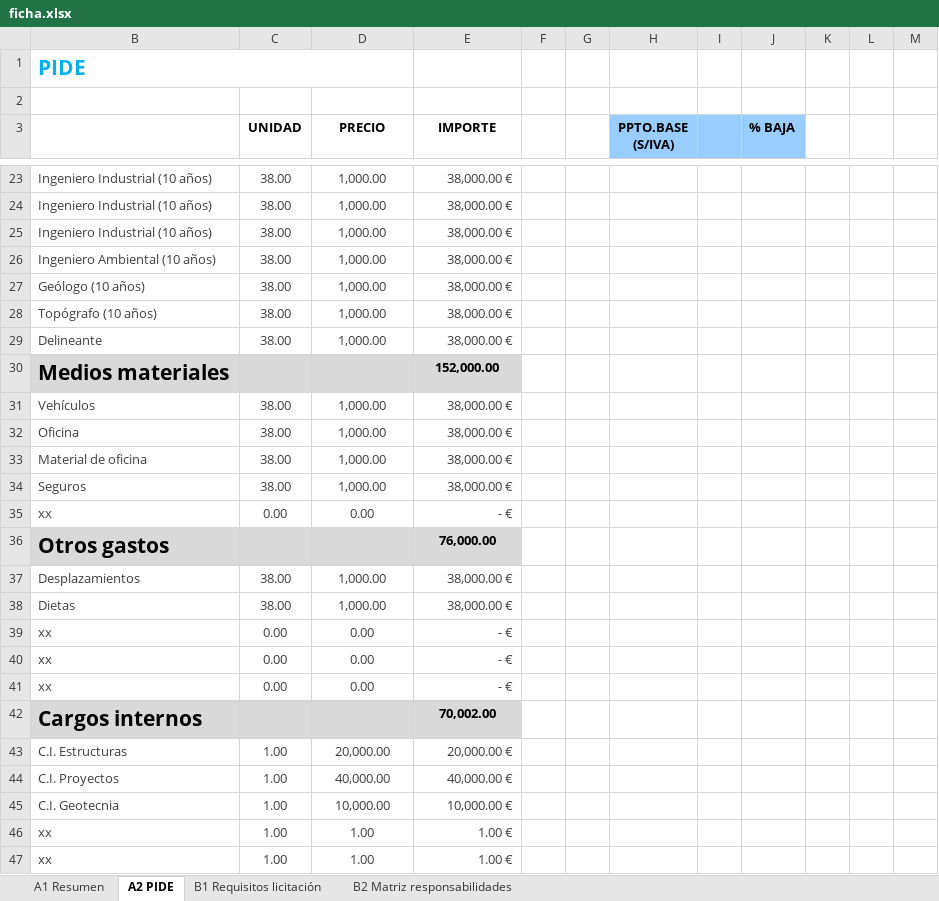
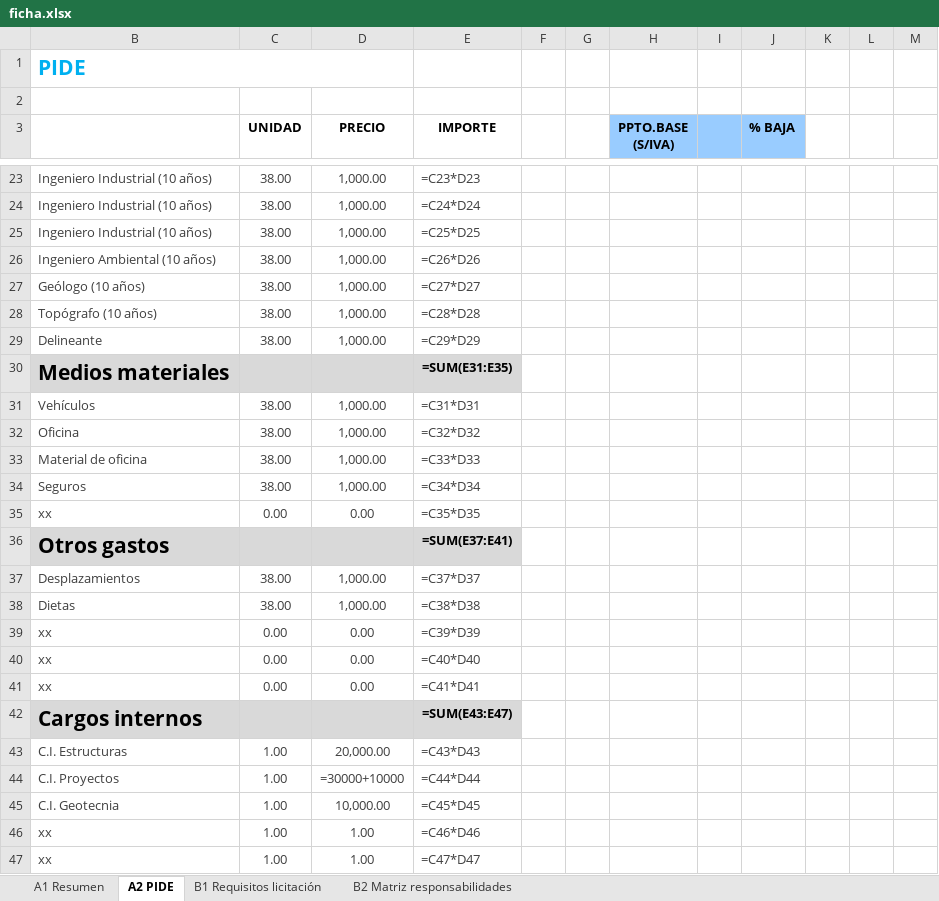
Before and after one commit to Oppen-OC/app, an Excel workbook: docs/ficha.xlsx, sheet A2 PIDE, drawn as a sheet; only a part is shown, gaps mark what is left out; values as stored, in another font and other column widths than the file's, no borders; formulas without a stored value are shown as written; the diff covers the shown part only; the diff names each change by its address in the sheet, - before the commit and + after, or states it on an @@ line.

```diff
--- a/docs/ficha.xlsx (sheet A2 PIDE)
+++ b/docs/ficha.xlsx (sheet A2 PIDE)
-E23 (IMPORTE): 38,000.00 €
+E23 (IMPORTE): =C23*D23
-E24 (IMPORTE): 38,000.00 €
+E24 (IMPORTE): =C24*D24
-E25 (IMPORTE): 38,000.00 €
+E25 (IMPORTE): =C25*D25
-E26 (IMPORTE): 38,000.00 €
+E26 (IMPORTE): =C26*D26
-E27 (IMPORTE): 38,000.00 €
+E27 (IMPORTE): =C27*D27
-E28 (IMPORTE): 38,000.00 €
+E28 (IMPORTE): =C28*D28
-E29 (IMPORTE): 38,000.00 €
+E29 (IMPORTE): =C29*D29
-E30 (IMPORTE): 152,000.00
+E30 (IMPORTE): =SUM(E31:E35)
-E31 (IMPORTE): 38,000.00 €
+E31 (IMPORTE): =C31*D31
-E32 (IMPORTE): 38,000.00 €
+E32 (IMPORTE): =C32*D32
-E33 (IMPORTE): 38,000.00 €
+E33 (IMPORTE): =C33*D33
-E34 (IMPORTE): 38,000.00 €
+E34 (IMPORTE): =C34*D34
-E35 (IMPORTE): - €
+E35 (IMPORTE): =C35*D35
-E36 (IMPORTE): 76,000.00
+E36 (IMPORTE): =SUM(E37:E41)
-E37 (IMPORTE): 38,000.00 €
+E37 (IMPORTE): =C37*D37
-E38 (IMPORTE): 38,000.00 €
+E38 (IMPORTE): =C38*D38
-E39 (IMPORTE): - €
+E39 (IMPORTE): =C39*D39
-E40 (IMPORTE): - €
+E40 (IMPORTE): =C40*D40
-E41 (IMPORTE): - €
+E41 (IMPORTE): =C41*D41
-E42 (IMPORTE): 70,002.00
+E42 (IMPORTE): =SUM(E43:E47)
-E43 (IMPORTE): 20,000.00 €
+E43 (IMPORTE): =C43*D43
-D44 (PRECIO): 40,000.00
+D44 (PRECIO): =30000+10000
-E44 (IMPORTE): 40,000.00 €
+E44 (IMPORTE): =C44*D44
-E45 (IMPORTE): 10,000.00 €
+E45 (IMPORTE): =C45*D45
-E46 (IMPORTE): 1.00 €
+E46 (IMPORTE): =C46*D46
-E47 (IMPORTE): 1.00 €
+E47 (IMPORTE): =C47*D47
```
Also changed, not shown: 41 edited cells elsewhere in this sheet, sheet B1 Requisitos licitación, sheet B2 Matriz responsabilidades, sheet A1 Resumen, hidden cells, charts or pictures, 9 other files.
